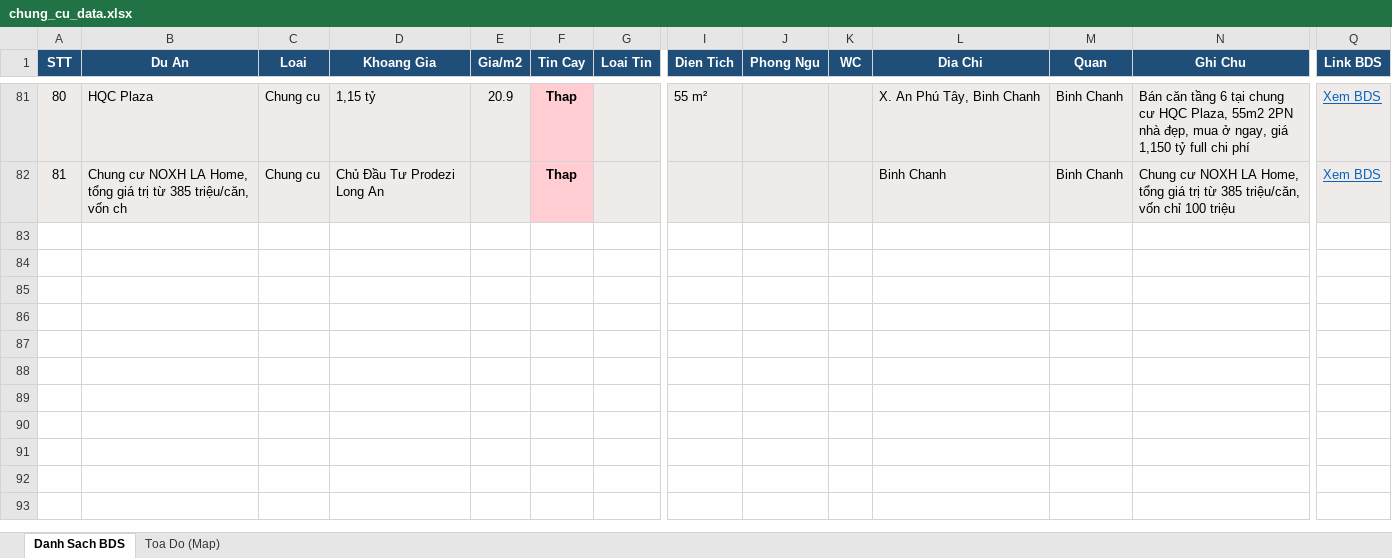
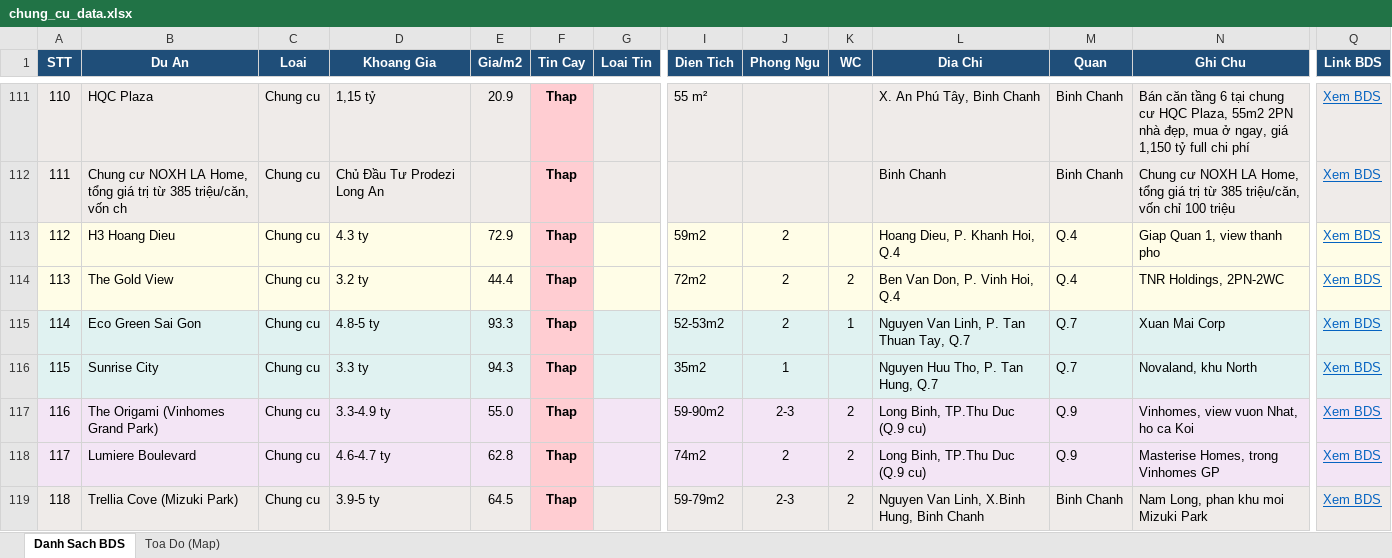
Before and after one commit to nguyenhuahoanglong/BDS, an Excel workbook: chung_cu_data.xlsx, sheet Danh Sach BDS, drawn as a sheet; only a part is shown, gaps mark what is left out; values as stored, in another font and other column widths than the file's, no borders; rows hold the shown columns only; the diff covers the shown part only; the diff names each change by its address in the sheet, - before the commit and + after, or states it on an @@ line.

```diff
--- a/chung_cu_data.xlsx (sheet Danh Sach BDS)
+++ b/chung_cu_data.xlsx (sheet Danh Sach BDS)
@@ column A (STT) renumbered between rows 85 and 112 @@
+row 113: 112 | H3 Hoang Dieu | Chung cu | 4.3 ty | 72.9 | Thap |  | 59m2 | 2 |  | Hoang Dieu, P. Khanh Hoi, Q.4 | Q.4 | Giap Quan 1, view thanh pho | Xem BDS
+row 114: 113 | The Gold View | Chung cu | 3.2 ty | 44.4 | Thap |  | 72m2 | 2 | 2 | Ben Van Don, P. Vinh Hoi, Q.4 | Q.4 | TNR Holdings, 2PN-2WC | Xem BDS
+row 115: 114 | Eco Green Sai Gon | Chung cu | 4.8-5 ty | 93.3 | Thap |  | 52-53m2 | 2 | 1 | Nguyen Van Linh, P. Tan Thuan Tay, Q.7 | Q.7 | Xuan Mai Corp | Xem BDS
+row 116: 115 | Sunrise City | Chung cu | 3.3 ty | 94.3 | Thap |  | 35m2 | 1 |  | Nguyen Huu Tho, P. Tan Hung, Q.7 | Q.7 | Novaland, khu North | Xem BDS
+row 117: 116 | The Origami (Vinhomes Grand Park) | Chung cu | 3.3-4.9 ty | 55.0 | Thap |  | 59-90m2 | 2-3 | 2 | Long Binh, TP.Thu Duc (Q.9 cu) | Q.9 | Vinhomes, view vuon Nhat, ho ca Koi | Xem BDS
+row 118: 117 | Lumiere Boulevard | Chung cu | 4.6-4.7 ty | 62.8 | Thap |  | 74m2 | 2 | 2 | Long Binh, TP.Thu Duc (Q.9 cu) | Q.9 | Masterise Homes, trong Vinhomes GP | Xem BDS
+row 119: 118 | Trellia Cove (Mizuki Park) | Chung cu | 3.9-5 ty | 64.5 | Thap |  | 59-79m2 | 2-3 | 2 | Nguyen Van Linh, X.Binh Hung, Binh Chanh | Binh Chanh | Nam Long, phan khu moi Mizuki Park | Xem BDS
```
Also changed, not shown: 30 added rows elsewhere in this sheet, sheet Toa Do (Map), 2 other files.
